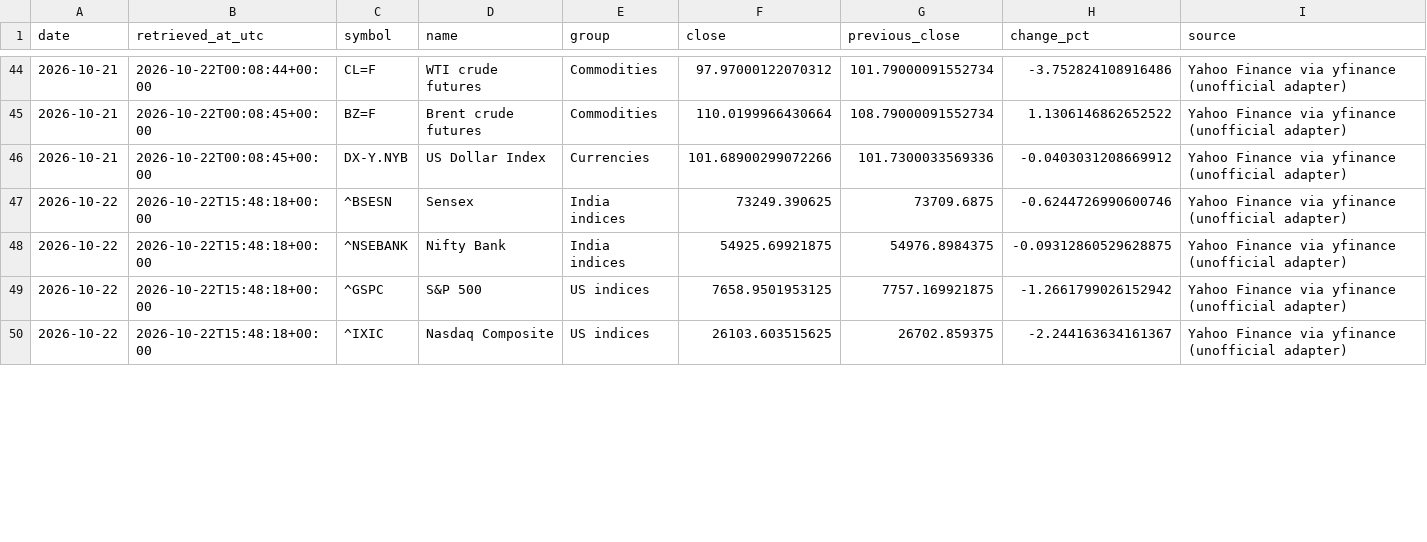
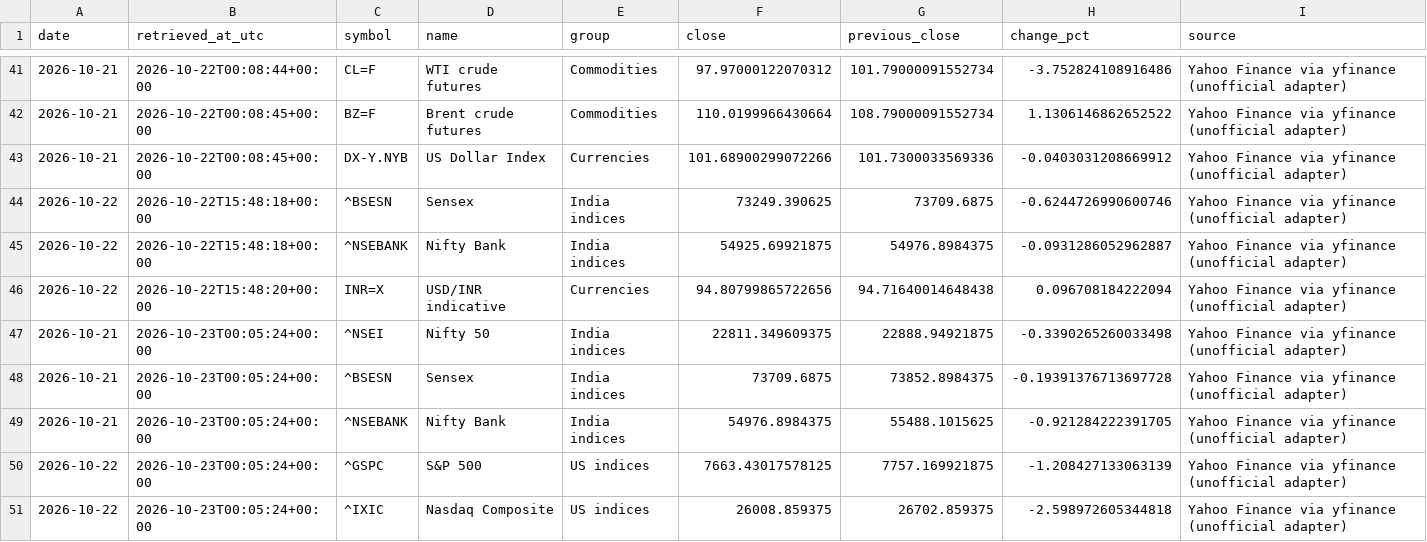
Before and after one commit to vedanshmishra001/market-update, a CSV file: data/snapshots.csv, drawn as a sheet; only a part is shown, gaps mark what is left out; the diff covers the shown part only.

```diff
--- a/data/snapshots.csv
+++ b/data/snapshots.csv
@@ -47,4 +44,8 @@ date,retrieved_at_utc,symbol,name,group,close,previous_close,change_pct,source
 2026-10-22,2026-10-22T15:48:18+00:00,^BSESN,Sensex,India indices,73249.390625,73709.6875,-0.6244726990600746,Yahoo Finance via yfinance (unofficial adapter)
-2026-10-22,2026-10-22T15:48:18+00:00,^NSEBANK,Nifty Bank,India indices,54925.69921875,54976.8984375,-0.09312860529628875,Yahoo Finance via yfinance (unofficial adapter)
-2026-10-22,2026-10-22T15:48:18+00:00,^GSPC,S&P 500,US indices,7658.9501953125,7757.169921875,-1.2661799026152942,Yahoo Finance via yfinance (unofficial adapter)
-2026-10-22,2026-10-22T15:48:18+00:00,^IXIC,Nasdaq Composite,US indices,26103.603515625,26702.859375,-2.244163634161367,Yahoo Finance via yfinance (unofficial adapter)
+2026-10-22,2026-10-22T15:48:18+00:00,^NSEBANK,Nifty Bank,India indices,54925.69921875,54976.8984375,-0.0931286052962887,Yahoo Finance via yfinance (unofficial adapter)
+2026-10-22,2026-10-22T15:48:20+00:00,INR=X,USD/INR indicative,Currencies,94.80799865722656,94.71640014648438,0.096708184222094,Yahoo Finance via yfinance (unofficial adapter)
+2026-10-21,2026-10-23T00:05:24+00:00,^NSEI,Nifty 50,India indices,22811.349609375,22888.94921875,-0.3390265260033498,Yahoo Finance via yfinance (unofficial adapter)
+2026-10-21,2026-10-23T00:05:24+00:00,^BSESN,Sensex,India indices,73709.6875,73852.8984375,-0.19391376713697728,Yahoo Finance via yfinance (unofficial adapter)
+2026-10-21,2026-10-23T00:05:24+00:00,^NSEBANK,Nifty Bank,India indices,54976.8984375,55488.1015625,-0.921284222391705,Yahoo Finance via yfinance (unofficial adapter)
+2026-10-22,2026-10-23T00:05:24+00:00,^GSPC,S&P 500,US indices,7663.43017578125,7757.169921875,-1.208427133063139,Yahoo Finance via yfinance (unofficial adapter)
+2026-10-22,2026-10-23T00:05:24+00:00,^IXIC,Nasdaq Composite,US indices,26008.859375,26702.859375,-2.598972605344818,Yahoo Finance via yfinance (unofficial adapter)
```
Also changed, not shown: 3 removed rows and 22 edited cells elsewhere in this file, 2 other files.
